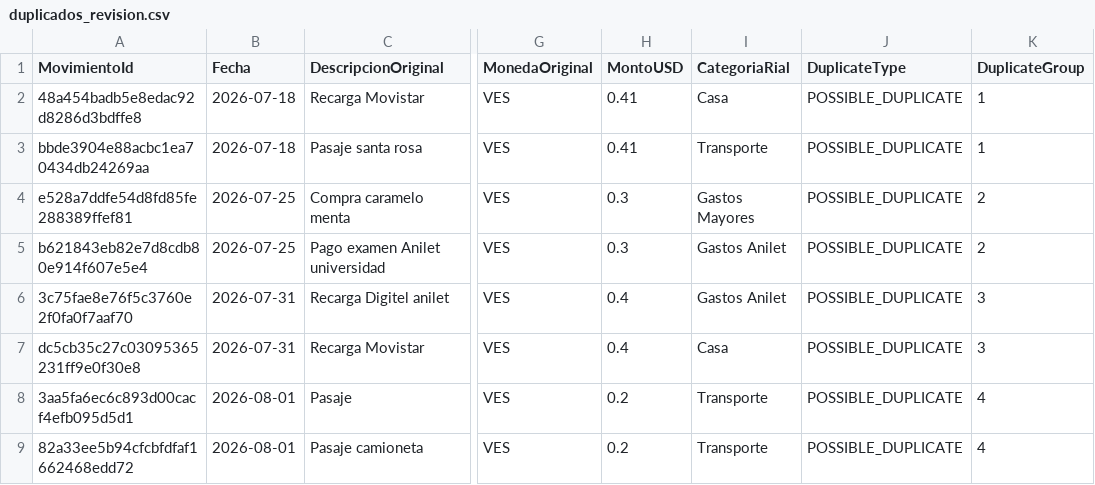
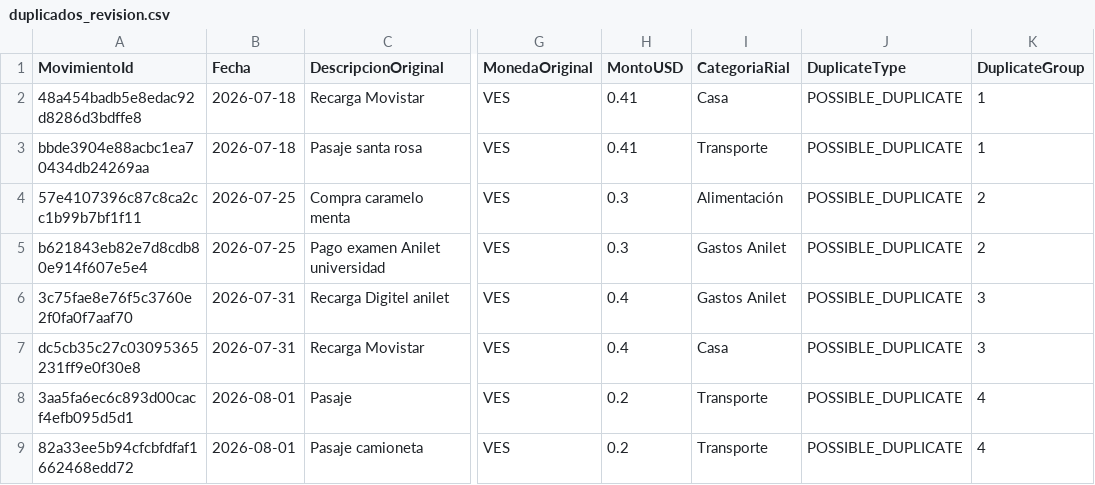
Before and after one commit to MarlonJ21/Finanzas, a CSV file: output/duplicados_revision.csv, drawn as a sheet; only a part is shown, gaps mark what is left out; the diff names each change by its address in the sheet, - before the commit and + after, or states it on an @@ line.

```diff
--- a/output/duplicados_revision.csv
+++ b/output/duplicados_revision.csv
-A4 (MovimientoId): e528a7ddfe54d8fd85fe288389ffef81
+A4 (MovimientoId): 57e4107396c87c8ca2cc1b99b7bf1f11
-I4 (CategoriaRial): Gastos Mayores
+I4 (CategoriaRial): Alimentación
```
Also changed, not shown: output/plan_presupuesto_audit.csv, raw/rial-movimientos_2000-01-01_a_2100-12-31.csv, 8 other files.
